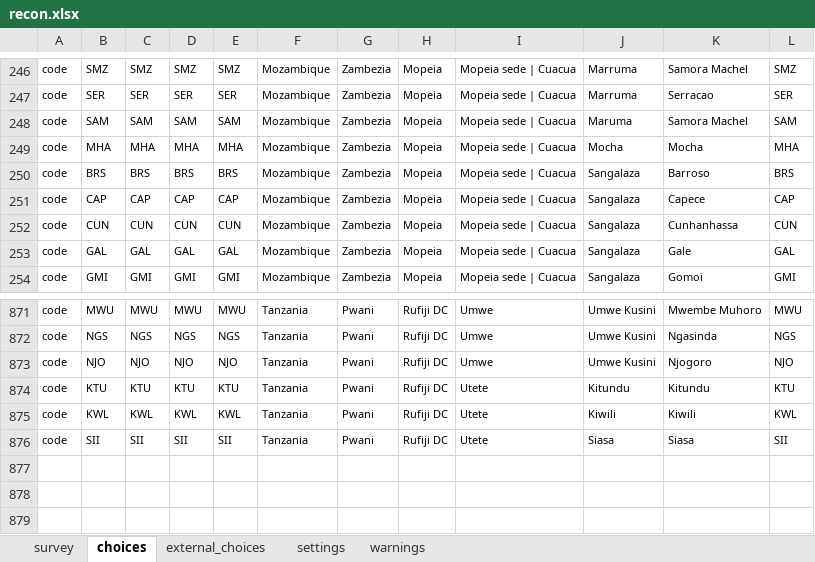
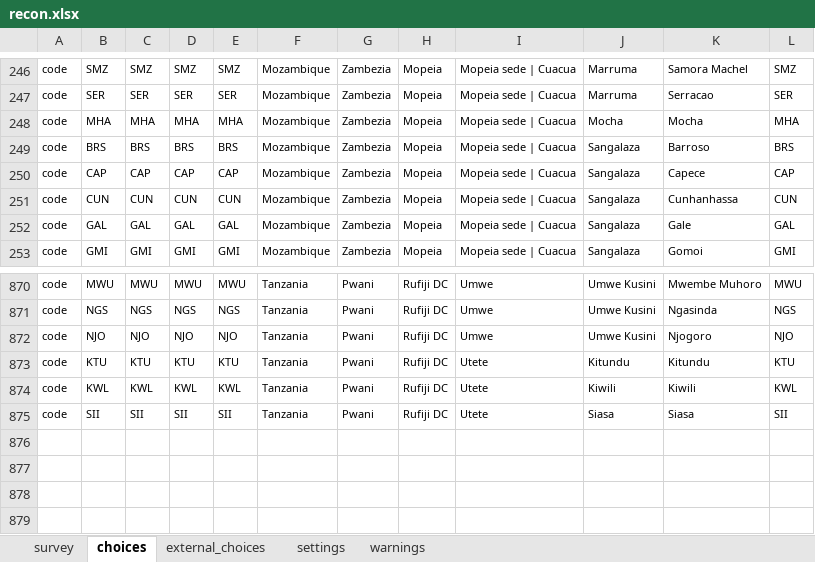
Before and after one commit to linl33/bohemia, an Excel workbook: forms/recon/recon.xlsx, sheet choices, drawn as a sheet; only a part is shown, gaps mark what is left out; values as stored, in another font and other column widths than the file's, no borders; charts and pictures not drawn; removed rows and columns are numbered as before the commit, all else as after; the diff names each change by its address in the sheet, - before the commit and + after, or states it on an @@ line.

```diff
--- a/forms/recon/recon.xlsx (sheet choices)
+++ b/forms/recon/recon.xlsx (sheet choices)
-row 248: code | SAM | SAM | SAM | SAM | Mozambique | Zambezia | Mopeia | Mopeia sede | Cuacua | Maruma | Samora Machel | SAM
+row 876: (empty)
```
Also changed, not shown: sheet external_choices, sheet settings, forms/animalannex/animalannex.xlsx, 7 other files.
